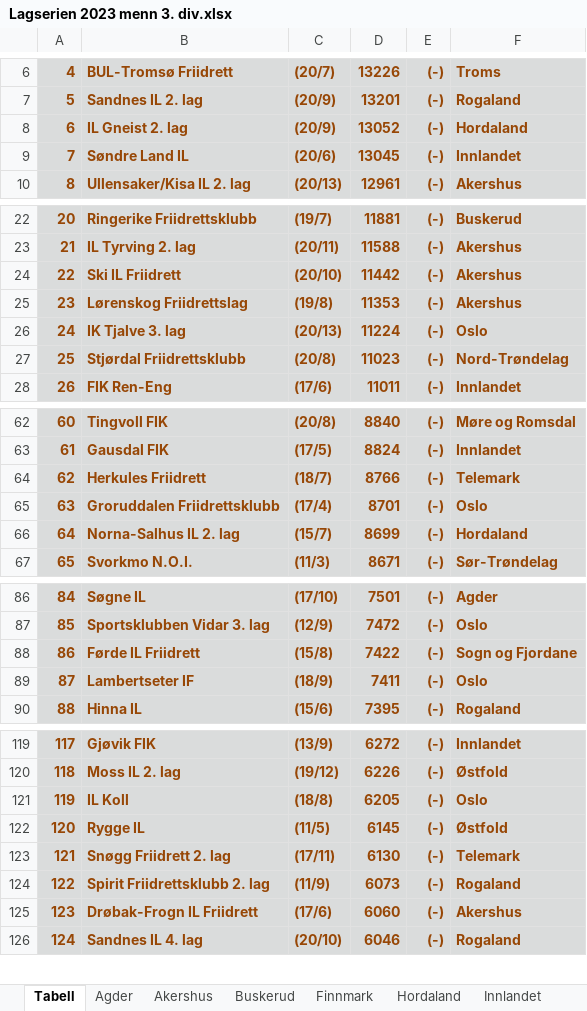
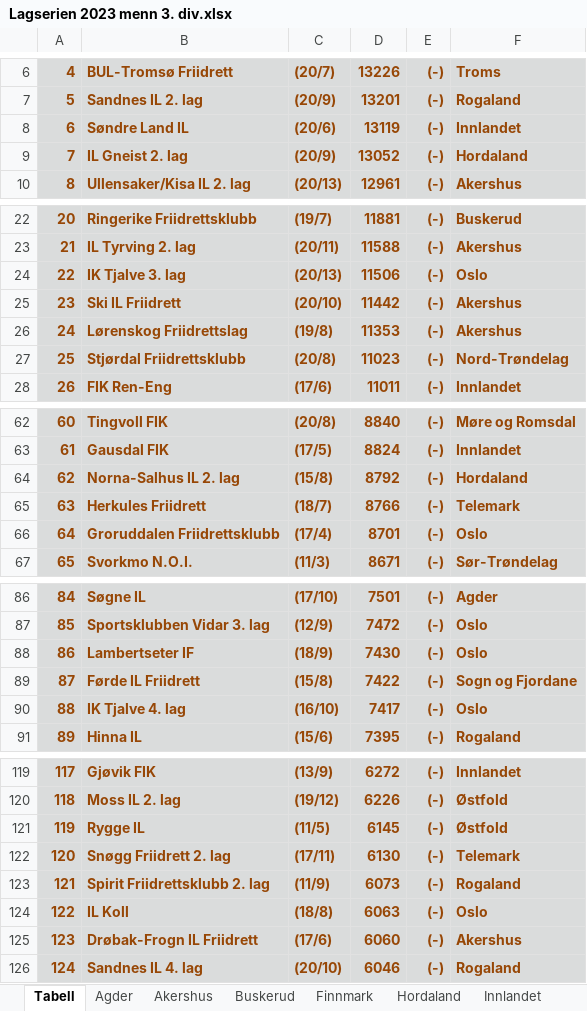
Before and after one commit to perellef/Seriekalkulator-Friidrett, an Excel workbook: output/Lagserien 2023 menn 3. div.xlsx, sheet Tabell, drawn as a sheet; only a part is shown, gaps mark what is left out; values as stored, in another font and other column widths than the file's, no borders; removed rows and columns are numbered as before the commit, all else as after; the diff covers the shown part only; the diff names each change by its address in the sheet, - before the commit and + after, or states it on an @@ line.

```diff
--- a/output/Lagserien 2023 menn 3. div.xlsx (sheet Tabell)
+++ b/output/Lagserien 2023 menn 3. div.xlsx (sheet Tabell)
+row 8: 6 | Søndre Land IL | (20/6) | 13119 | (-) | Innlandet
@@ column A renumbered between rows 9 and 133 @@
-row 9: 7 | Søndre Land IL | (20/6) | 13045 | (-) | Innlandet
+row 24: 22 | IK Tjalve 3. lag | (20/13) | 11506 | (-) | Oslo
-row 26: 24 | IK Tjalve 3. lag | (20/13) | 11224 | (-) | Oslo
+row 64: 62 | Norna-Salhus IL 2. lag | (15/8) | 8792 | (-) | Hordaland
-row 66: 64 | Norna-Salhus IL 2. lag | (15/7) | 8699 | (-) | Hordaland
+row 88: 86 | Lambertseter IF | (18/9) | 7430 | (-) | Oslo
-row 89: 87 | Lambertseter IF | (18/9) | 7411 | (-) | Oslo
+row 90: 88 | IK Tjalve 4. lag | (16/10) | 7417 | (-) | Oslo
-row 121: 119 | IL Koll | (18/8) | 6205 | (-) | Oslo
+row 124: 122 | IL Koll | (18/8) | 6063 | (-) | Oslo
```
Also changed, not shown: 1 added row, 2 removed rows and 2 edited cells elsewhere in this sheet, sheet Oslo, sheet Hordaland, sheet Innlandet, sheet Akershus, sheet Vestfold, sheet Agder, 8 more sheets, output/Lagserien 2023 1-2. div.xlsx, output/Lagserien 2023 kvinner 3. div.xlsx, 2 other files.
